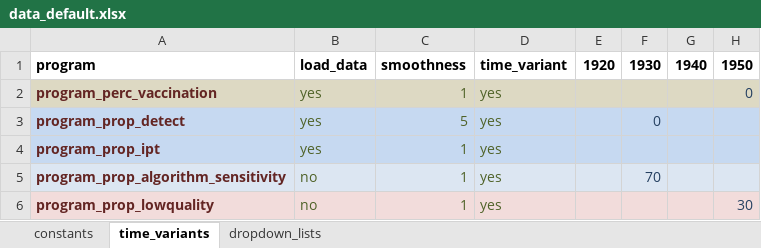
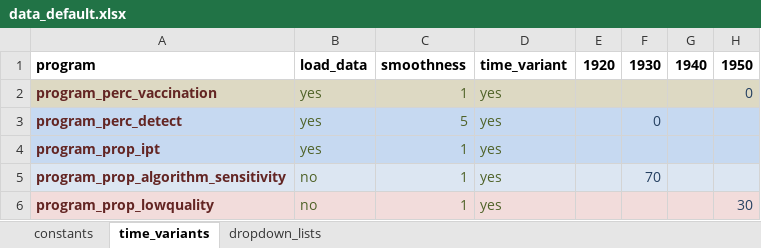
Before and after one commit to monash-emu/AuTuMN, an Excel workbook: autumn/xls/data_default.xlsx, sheet time_variants, drawn as a sheet; only a part is shown; values as stored, in another font and other column widths than the file's, no borders; the diff names each change by its address in the sheet, - before the commit and + after, or states it on an @@ line.

Commit message:
Apply percentage conversion to case detection

```diff
--- a/autumn/xls/data_default.xlsx (sheet time_variants)
+++ b/autumn/xls/data_default.xlsx (sheet time_variants)
-A3: program_prop_detect
+A3: program_perc_detect
```
Also changed, not shown: autumn/xls/data_fiji.xlsx, 1 other file.
